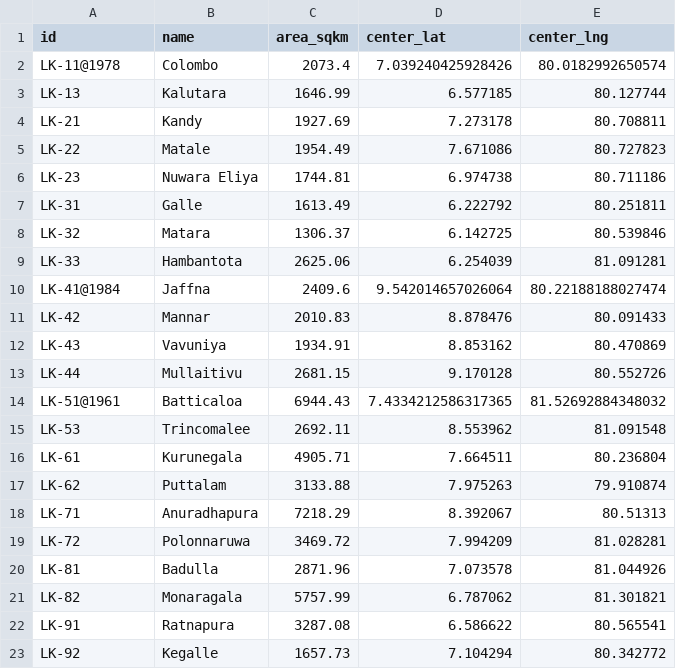
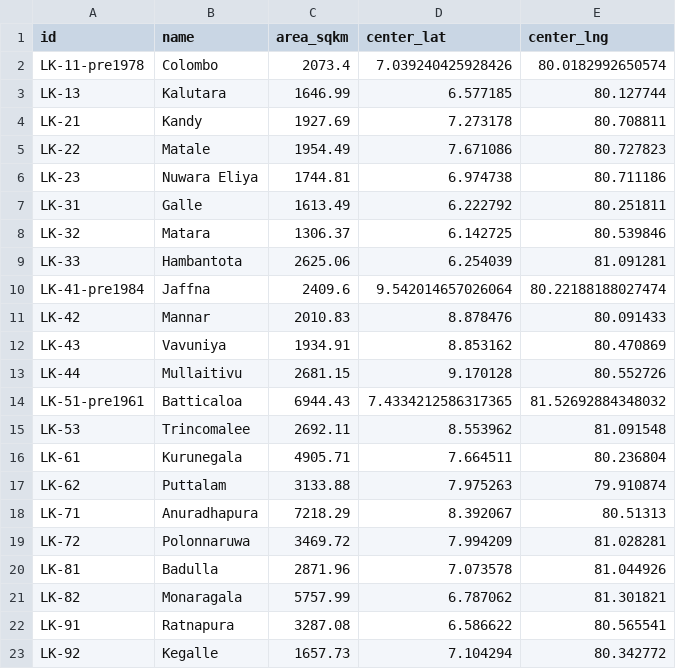
Before and after one commit to nuuuwan/lk_admin_regions, a TSV file: data/ents/history/district-pre1961.tsv, drawn as a sheet.

```diff
--- a/data/ents/history/district-pre1961.tsv
+++ b/data/ents/history/district-pre1961.tsv
@@ -1,3 +1,3 @@
 id	name	area_sqkm	center_lat	center_lng
-LK-11@1978	Colombo	2073.4	7.039240425928426	80.0182992650574
+LK-11-pre1978	Colombo	2073.4	7.039240425928426	80.0182992650574
 LK-13	Kalutara	1646.99	6.577185	80.127744
@@ -9,3 +9,3 @@ LK-32	Matara	1306.37	6.142725	80.539846
 LK-33	Hambantota	2625.06	6.254039	81.091281
-LK-41@1984	Jaffna	2409.6	9.542014657026064	80.22188188027474
+LK-41-pre1984	Jaffna	2409.6	9.542014657026064	80.22188188027474
 LK-42	Mannar	2010.83	8.878476	80.091433
@@ -13,3 +13,3 @@ LK-43	Vavuniya	1934.91	8.853162	80.470869
 LK-44	Mullaitivu	2681.15	9.170128	80.552726
-LK-51@1961	Batticaloa	6944.43	7.4334212586317365	81.52692884348032
+LK-51-pre1961	Batticaloa	6944.43	7.4334212586317365	81.52692884348032
 LK-53	Trincomalee	2692.11	8.553962	81.091548
```
Also changed, not shown: data/ents/history/district-pre1959.tsv, data/ents/history/district-pre1978.tsv, 5 other files.
